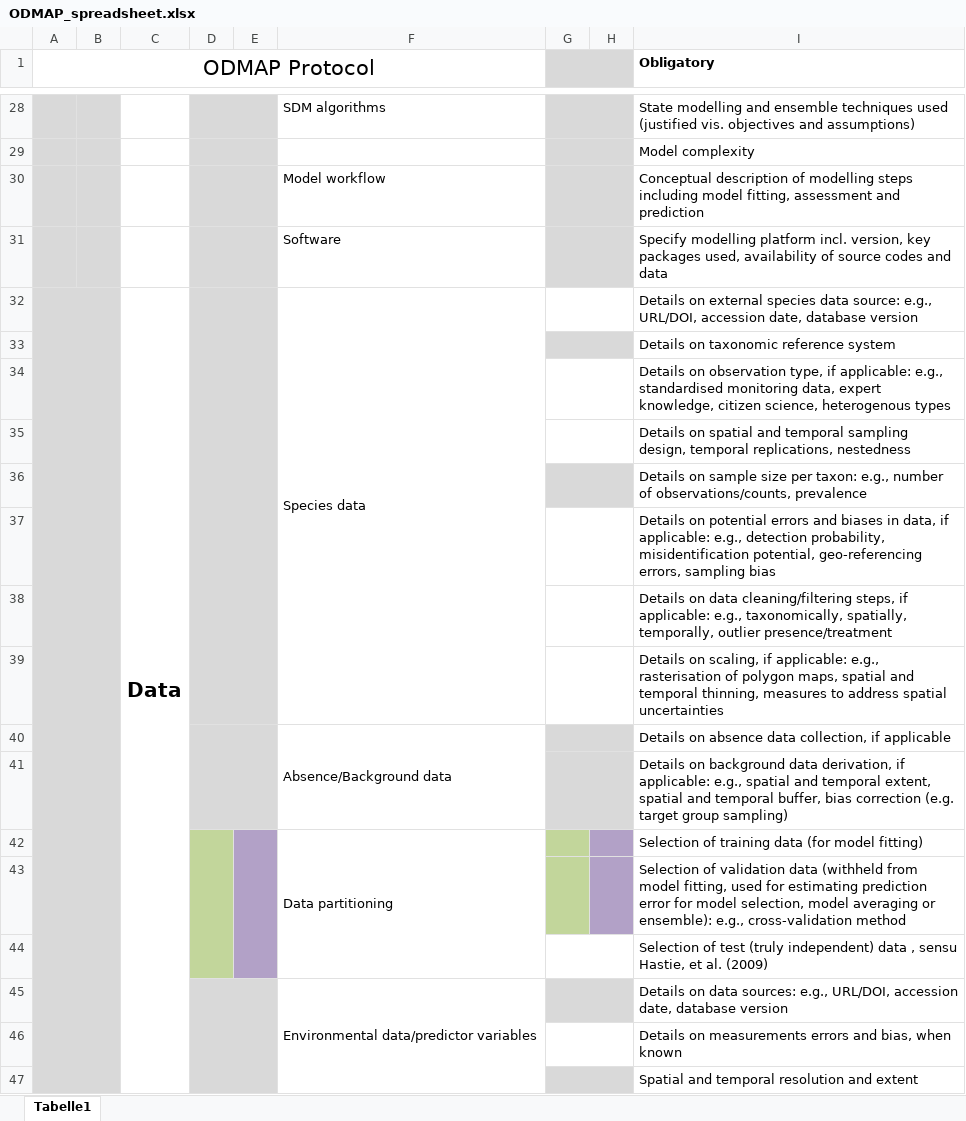
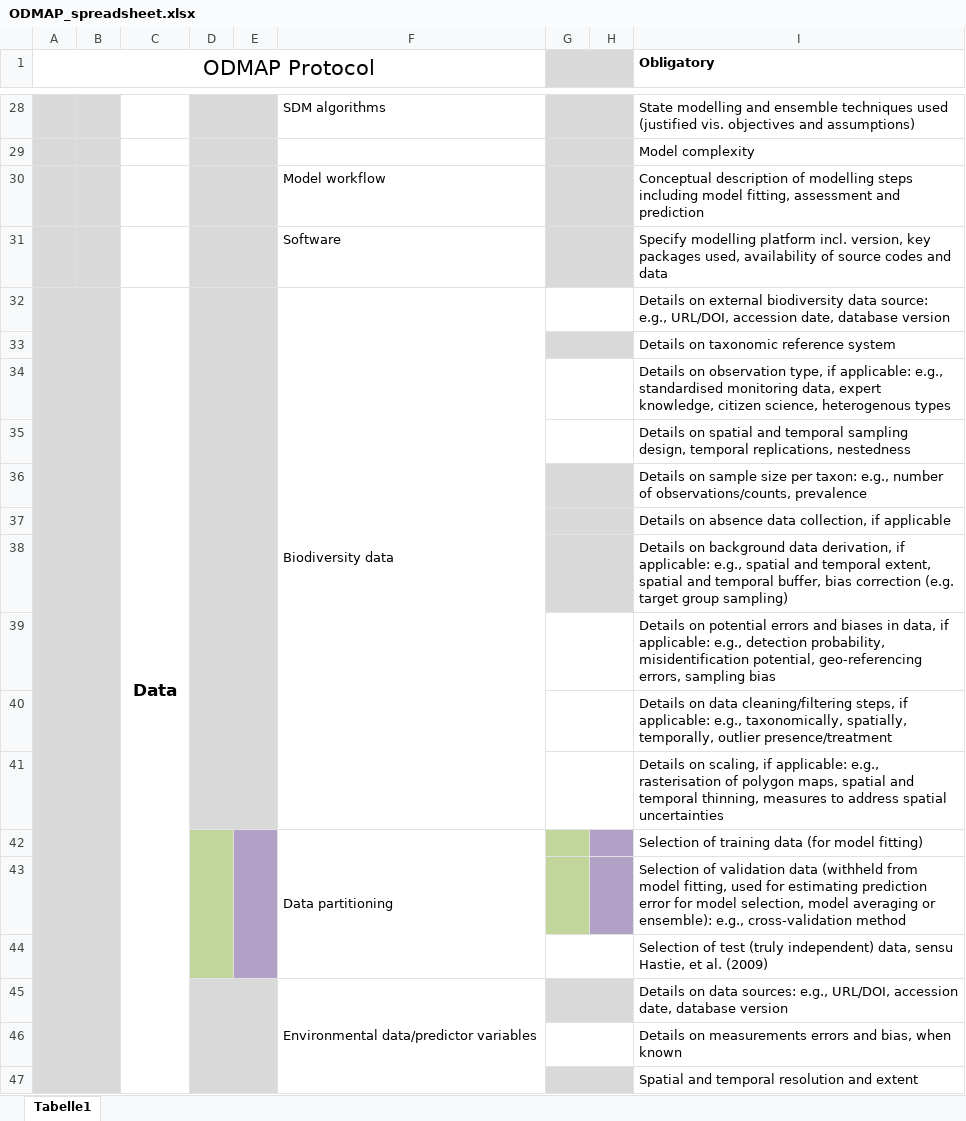
Before and after one commit to ChrKoenig/ODMAP, an Excel workbook: ODMAP_spreadsheet.xlsx, sheet Tabelle1, drawn as a sheet; only a part is shown, gaps mark what is left out; values as stored, in another font and other column widths than the file's, no borders; removed rows and columns are numbered as before the commit, all else as after; the diff covers the shown part only; the diff names each change by its address in the sheet, - before the commit and + after, or states it on an @@ line.

```diff
--- a/ODMAP_spreadsheet.xlsx (sheet Tabelle1)
+++ b/ODMAP_spreadsheet.xlsx (sheet Tabelle1)
@@ C32 text size: smaller @@
-F32: Species data
+F32: Biodiversity data
-I32 (Obligatory): …on external species data source:…
+I32 (Obligatory): …on external biodiversity data source:…
+row 37:  |  |  |  |  |  |  |  | Details on absence data collection, if applicable
@@ row 41 moved to row 38: Details on background data derivation, i… @@
-row 40:  |  |  |  |  | Absence/Background data |  |  | Details on absence data collection, if applicable
-I44 (Obligatory): …(truly independent) data , sensu Hastie,…
+I44 (Obligatory): …(truly independent) data, sensu Hastie,…
```
Also changed, not shown: 7 added rows, 4 removed rows, 13 edited cells, cell formats and merged cells elsewhere in this sheet, 2 other files.
